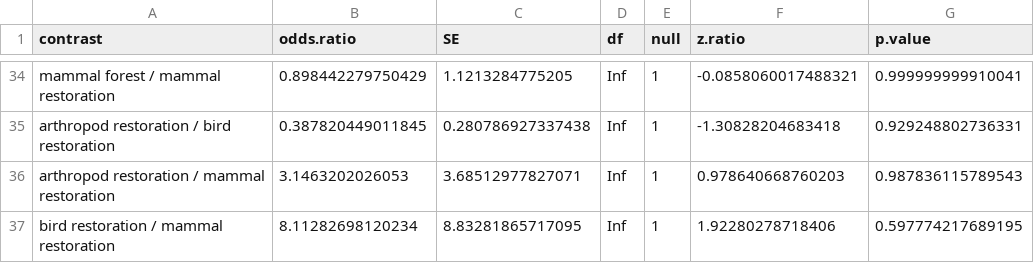
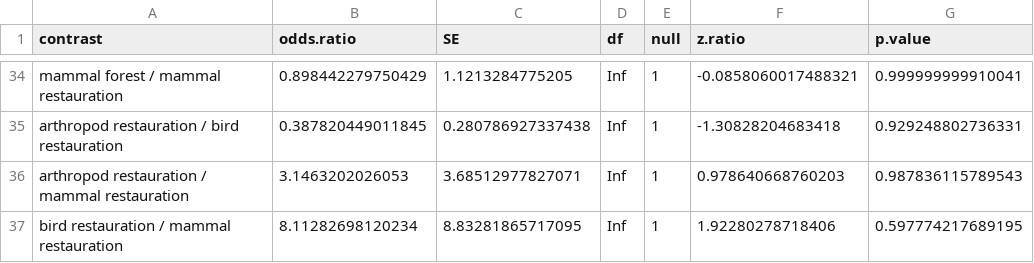
Before and after one commit to manuelahermeto/predation-experiment, a CSV file: tukeytest_m2.csv, drawn as a sheet; only a part is shown, gaps mark what is left out; the diff covers the shown part only.

```diff
--- a/tukeytest_m2.csv
+++ b/tukeytest_m2.csv
@@ -34,4 +34,4 @@
-"mammal forest / mammal restoration",0.898442279750429,1.1213284775205,Inf,1,-0.0858060017488321,0.999999999910041
-"arthropod restoration / bird restoration",0.387820449011845,0.280786927337438,Inf,1,-1.30828204683418,0.929248802736331
-"arthropod restoration / mammal restoration",3.1463202026053,3.68512977827071,Inf,1,0.978640668760203,0.987836115789543
-"bird restoration / mammal restoration",8.11282698120234,8.83281865717095,Inf,1,1.92280278718406,0.597774217689195
+"mammal forest / mammal restauration",0.898442279750429,1.1213284775205,Inf,1,-0.0858060017488321,0.999999999910041
+"arthropod restauration / bird restauration",0.387820449011845,0.280786927337438,Inf,1,-1.30828204683418,0.929248802736331
+"arthropod restauration / mammal restauration",3.1463202026053,3.68512977827071,Inf,1,0.978640668760203,0.987836115789543
+"bird restauration / mammal restauration",8.11282698120234,8.83281865717095,Inf,1,1.92280278718406,0.597774217689195
```
Also changed, not shown: 17 edited cells elsewhere in this file.
